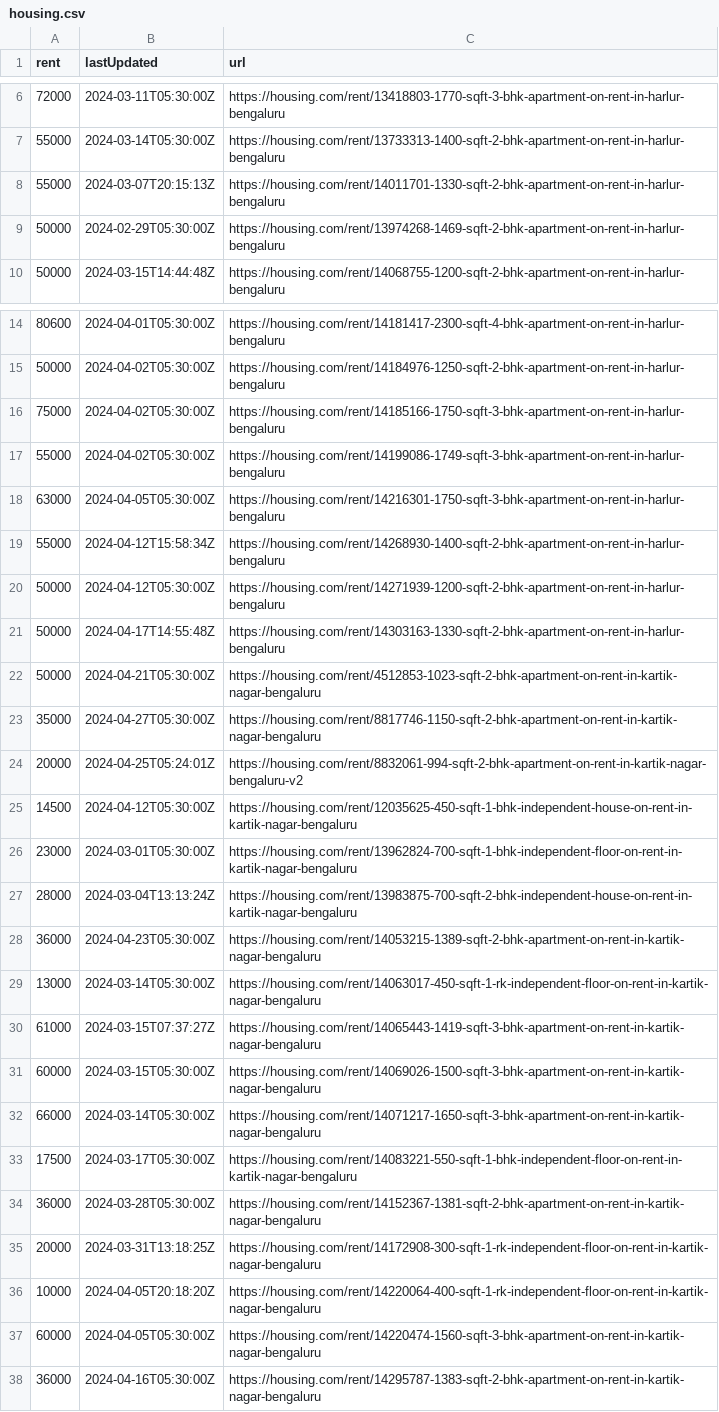
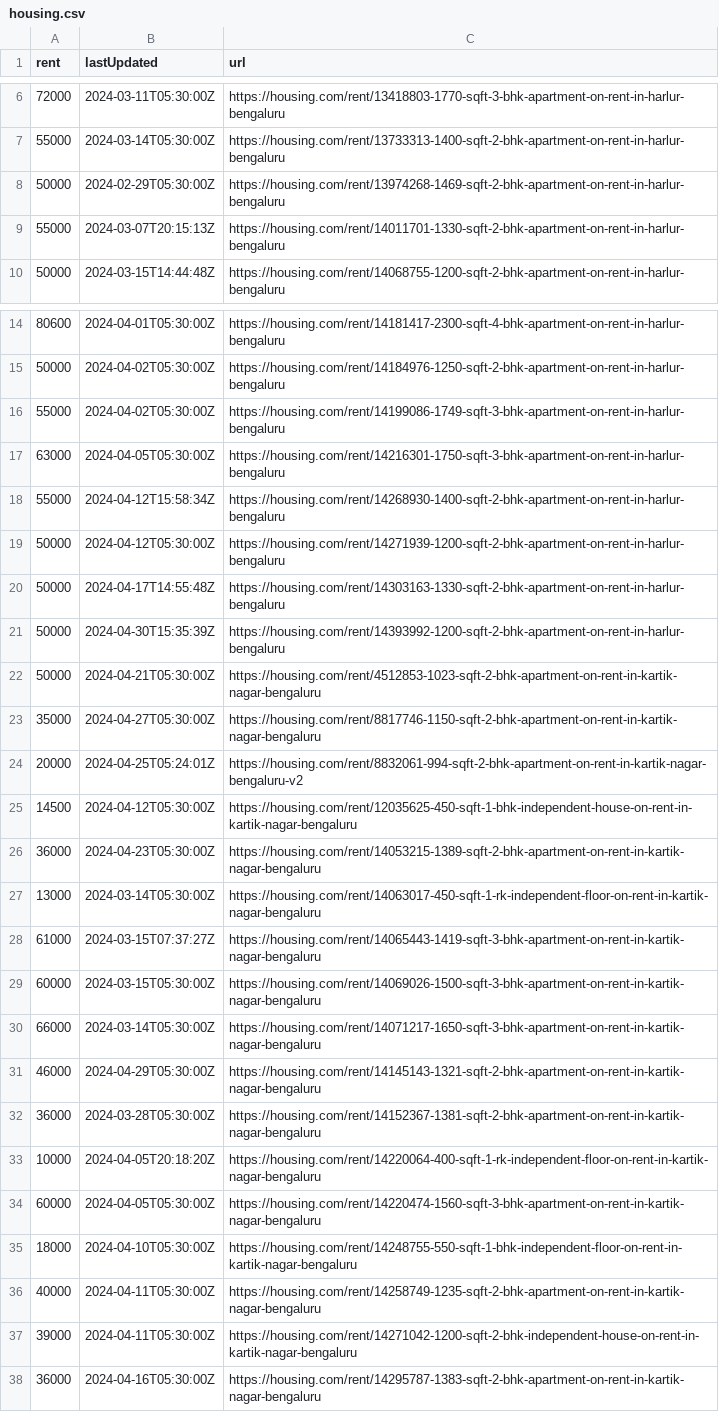
Before and after one commit to KShivendu/blr-societies, a CSV file: data/housing.csv, drawn as a sheet; only a part is shown, gaps mark what is left out; the diff covers the shown part only.

```diff
--- a/data/housing.csv
+++ b/data/housing.csv
@@ -7,4 +7,4 @@ rent, lastUpdated, url
 "55000","2024-03-14T05:30:00Z","https://housing.com/rent/13733313-1400-sqft-2-bhk-apartment-on-rent-in-harlur-bengaluru"
+"50000","2024-02-29T05:30:00Z","https://housing.com/rent/13974268-1469-sqft-2-bhk-apartment-on-rent-in-harlur-bengaluru"
 "55000","2024-03-07T20:15:13Z","https://housing.com/rent/14011701-1330-sqft-2-bhk-apartment-on-rent-in-harlur-bengaluru"
-"50000","2024-02-29T05:30:00Z","https://housing.com/rent/13974268-1469-sqft-2-bhk-apartment-on-rent-in-harlur-bengaluru"
 "50000","2024-03-15T14:44:48Z","https://housing.com/rent/14068755-1200-sqft-2-bhk-apartment-on-rent-in-harlur-bengaluru"
@@ -15,3 +15,2 @@ rent, lastUpdated, url
 "50000","2024-04-02T05:30:00Z","https://housing.com/rent/14184976-1250-sqft-2-bhk-apartment-on-rent-in-harlur-bengaluru"
-"75000","2024-04-02T05:30:00Z","https://housing.com/rent/14185166-1750-sqft-3-bhk-apartment-on-rent-in-harlur-bengaluru"
 "55000","2024-04-02T05:30:00Z","https://housing.com/rent/14199086-1749-sqft-3-bhk-apartment-on-rent-in-harlur-bengaluru"
@@ -21,2 +20,3 @@ rent, lastUpdated, url
 "50000","2024-04-17T14:55:48Z","https://housing.com/rent/14303163-1330-sqft-2-bhk-apartment-on-rent-in-harlur-bengaluru"
+"50000","2024-04-30T15:35:39Z","https://housing.com/rent/14393992-1200-sqft-2-bhk-apartment-on-rent-in-harlur-bengaluru"
 "50000","2024-04-21T05:30:00Z","https://housing.com/rent/4512853-1023-sqft-2-bhk-apartment-on-rent-in-kartik-nagar-bengaluru"
@@ -25,4 +25,2 @@ rent, lastUpdated, url
 "14500","2024-04-12T05:30:00Z","https://housing.com/rent/12035625-450-sqft-1-bhk-independent-house-on-rent-in-kartik-nagar-bengaluru"
-"23000","2024-03-01T05:30:00Z","https://housing.com/rent/13962824-700-sqft-1-bhk-independent-floor-on-rent-in-kartik-nagar-bengaluru"
-"28000","2024-03-04T13:13:24Z","https://housing.com/rent/13983875-700-sqft-2-bhk-independent-house-on-rent-in-kartik-nagar-bengaluru"
 "36000","2024-04-23T05:30:00Z","https://housing.com/rent/14053215-1389-sqft-2-bhk-apartment-on-rent-in-kartik-nagar-bengaluru"
@@ -32,7 +30,9 @@ rent, lastUpdated, url
 "66000","2024-03-14T05:30:00Z","https://housing.com/rent/14071217-1650-sqft-3-bhk-apartment-on-rent-in-kartik-nagar-bengaluru"
-"17500","2024-03-17T05:30:00Z","https://housing.com/rent/14083221-550-sqft-1-bhk-independent-floor-on-rent-in-kartik-nagar-bengaluru"
+"46000","2024-04-29T05:30:00Z","https://housing.com/rent/14145143-1321-sqft-2-bhk-apartment-on-rent-in-kartik-nagar-bengaluru"
 "36000","2024-03-28T05:30:00Z","https://housing.com/rent/14152367-1381-sqft-2-bhk-apartment-on-rent-in-kartik-nagar-bengaluru"
-"20000","2024-03-31T13:18:25Z","https://housing.com/rent/14172908-300-sqft-1-rk-independent-floor-on-rent-in-kartik-nagar-bengaluru"
 "10000","2024-04-05T20:18:20Z","https://housing.com/rent/14220064-400-sqft-1-rk-independent-floor-on-rent-in-kartik-nagar-bengaluru"
 "60000","2024-04-05T05:30:00Z","https://housing.com/rent/14220474-1560-sqft-3-bhk-apartment-on-rent-in-kartik-nagar-bengaluru"
+"18000","2024-04-10T05:30:00Z","https://housing.com/rent/14248755-550-sqft-1-bhk-independent-floor-on-rent-in-kartik-nagar-bengaluru"
+"40000","2024-04-11T05:30:00Z","https://housing.com/rent/14258749-1235-sqft-2-bhk-apartment-on-rent-in-kartik-nagar-bengaluru"
+"39000","2024-04-11T05:30:00Z","https://housing.com/rent/14271042-1200-sqft-2-bhk-independent-house-on-rent-in-kartik-nagar-bengaluru"
 "36000","2024-04-16T05:30:00Z","https://housing.com/rent/14295787-1383-sqft-2-bhk-apartment-on-rent-in-kartik-nagar-bengaluru"
```
Also changed, not shown: 7 added rows, 4 removed rows and 2 moved rows elsewhere in this file.
